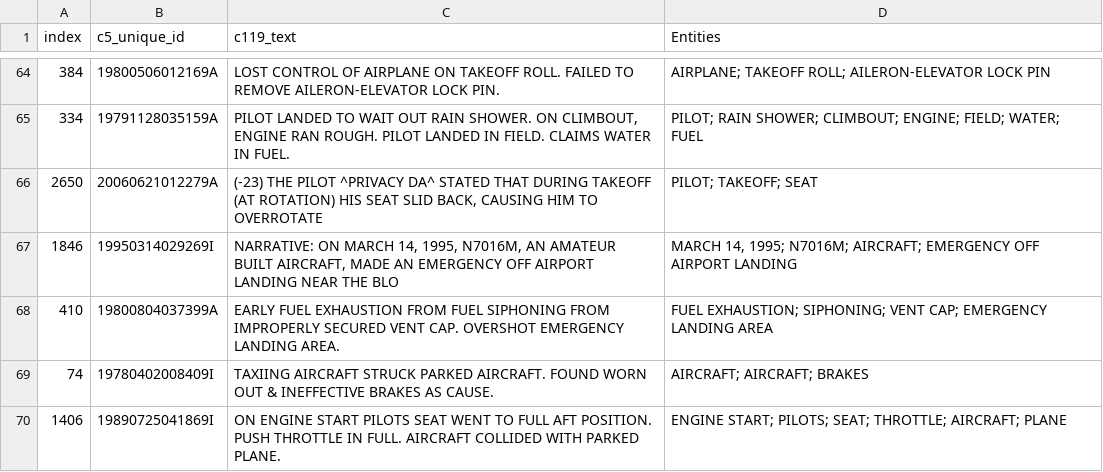
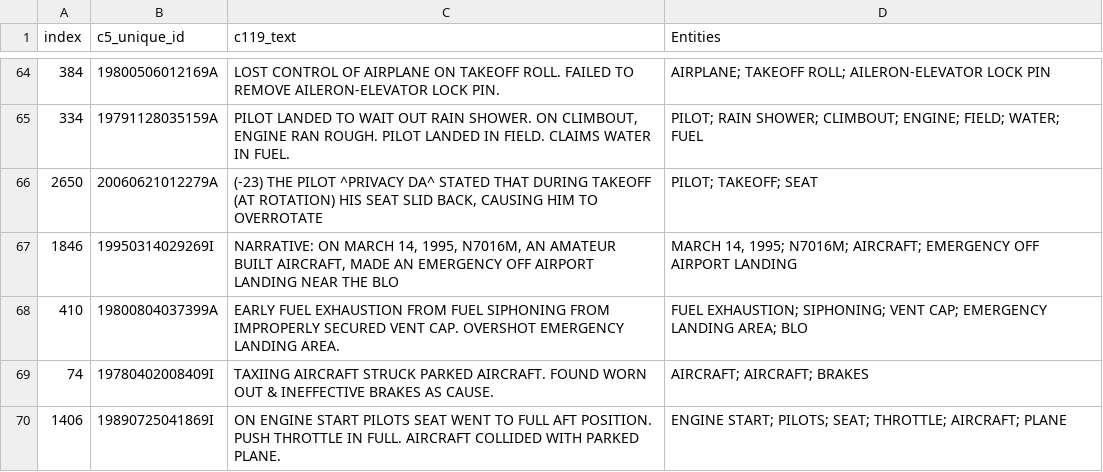
Before and after one commit to nd-crane/trusted_ke, a CSV file: gold_standard/gold/ner_gold.csv, drawn as a sheet; only a part is shown, gaps mark what is left out.

Commit message:
Add BLO to gold standard

```diff
--- a/gold_standard/gold/ner_gold.csv
+++ b/gold_standard/gold/ner_gold.csv
@@ -67,3 +67,3 @@ index,c5_unique_id,c119_text,Entities
 1846,19950314029269I,"NARRATIVE: ON MARCH 14, 1995, N7016M, AN AMATEUR BUILT AIRCRAFT, MADE AN EMERGENCY OFF AIRPORT LANDING NEAR THE BLO","MARCH 14, 1995; N7016M; AIRCRAFT; EMERGENCY OFF AIRPORT LANDING"
-410,19800804037399A,EARLY FUEL EXHAUSTION FROM FUEL SIPHONING FROM IMPROPERLY SECURED VENT CAP. OVERSHOT EMERGENCY LANDING AREA.       ,FUEL EXHAUSTION; SIPHONING; VENT CAP; EMERGENCY LANDING AREA
+410,19800804037399A,EARLY FUEL EXHAUSTION FROM FUEL SIPHONING FROM IMPROPERLY SECURED VENT CAP. OVERSHOT EMERGENCY LANDING AREA.       ,FUEL EXHAUSTION; SIPHONING; VENT CAP; EMERGENCY LANDING AREA; BLO
 74,19780402008409I,TAXIING AIRCRAFT STRUCK PARKED AIRCRAFT. FOUND WORN OUT & INEFFECTIVE BRAKES AS CAUSE.                             ,AIRCRAFT; AIRCRAFT; BRAKES
```
